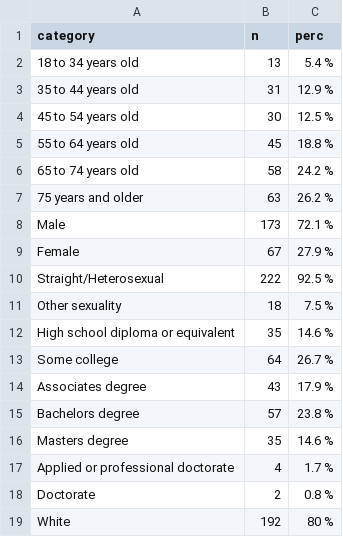
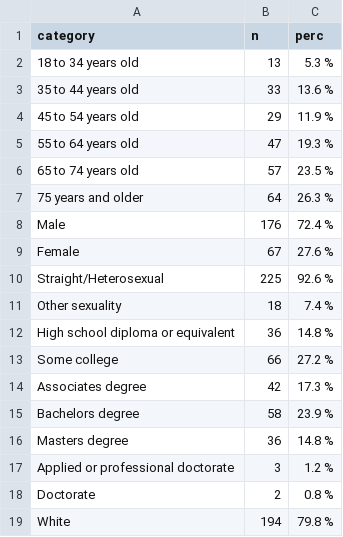
Before and after one commit to TJH-RESEARCH/identity-reintegration, a CSV file: output/tables/demographics.csv, drawn as a sheet; only a part is shown; the diff covers the shown part only.

Commit message:
updated military demographics

```diff
--- a/output/tables/demographics.csv
+++ b/output/tables/demographics.csv
@@ -1,19 +1,19 @@
 category,n,perc
-18 to 34 years old,13,5.4 %
-35 to 44 years old,31,12.9 %
-45 to 54 years old,30,12.5 %
-55 to 64 years old,45,18.8 %
-65 to 74 years old,58,24.2 %
-75 years and older,63,26.2 %
-Male,173,72.1 %
-Female,67,27.9 %
-Straight/Heterosexual,222,92.5 %
-Other sexuality,18,7.5 %
-High school diploma or equivalent,35,14.6 %
-Some college,64,26.7 %
-Associates degree,43,17.9 %
-Bachelors degree,57,23.8 %
-Masters degree,35,14.6 %
-Applied or professional doctorate,4,1.7 %
+18 to 34 years old,13,5.3 %
+35 to 44 years old,33,13.6 %
+45 to 54 years old,29,11.9 %
+55 to 64 years old,47,19.3 %
+65 to 74 years old,57,23.5 %
+75 years and older,64,26.3 %
+Male,176,72.4 %
+Female,67,27.6 %
+Straight/Heterosexual,225,92.6 %
+Other sexuality,18,7.4 %
+High school diploma or equivalent,36,14.8 %
+Some college,66,27.2 %
+Associates degree,42,17.3 %
+Bachelors degree,58,23.9 %
+Masters degree,36,14.8 %
+Applied or professional doctorate,3,1.2 %
 Doctorate,2,0.8 %
-White,192,80 %
+White,194,79.8 %
```
Also changed, not shown: 17 edited cells elsewhere in this file, 5 other files.
